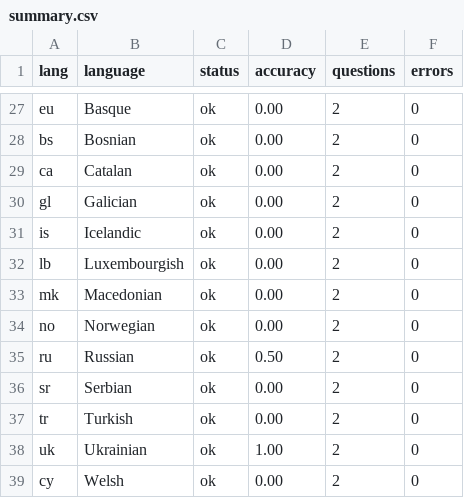
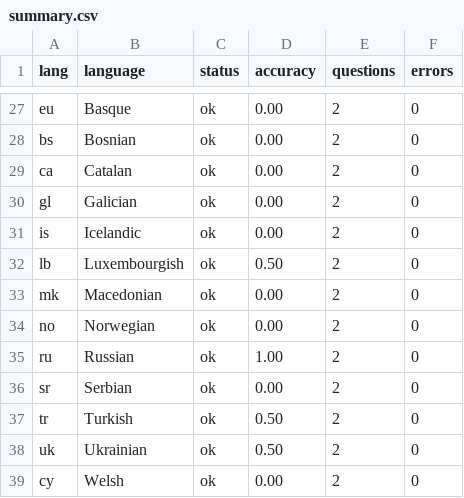
Before and after one commit to BirgerMoell/OneRuler-OELLM, a CSV file: eval_results/mini_eval/qwen2-0.5b/summary.csv, drawn as a sheet; only a part is shown, gaps mark what is left out; the diff covers the shown part only.

```diff
--- a/eval_results/mini_eval/qwen2-0.5b/summary.csv
+++ b/eval_results/mini_eval/qwen2-0.5b/summary.csv
@@ -31,9 +31,9 @@ gl,Galician,ok,0.00,2,0
 is,Icelandic,ok,0.00,2,0
-lb,Luxembourgish,ok,0.00,2,0
+lb,Luxembourgish,ok,0.50,2,0
 mk,Macedonian,ok,0.00,2,0
 no,Norwegian,ok,0.00,2,0
-ru,Russian,ok,0.50,2,0
+ru,Russian,ok,1.00,2,0
 sr,Serbian,ok,0.00,2,0
-tr,Turkish,ok,0.00,2,0
-uk,Ukrainian,ok,1.00,2,0
+tr,Turkish,ok,0.50,2,0
+uk,Ukrainian,ok,0.50,2,0
 cy,Welsh,ok,0.00,2,0
```
Also changed, not shown: 12 edited cells elsewhere in this file, 40 other files.
